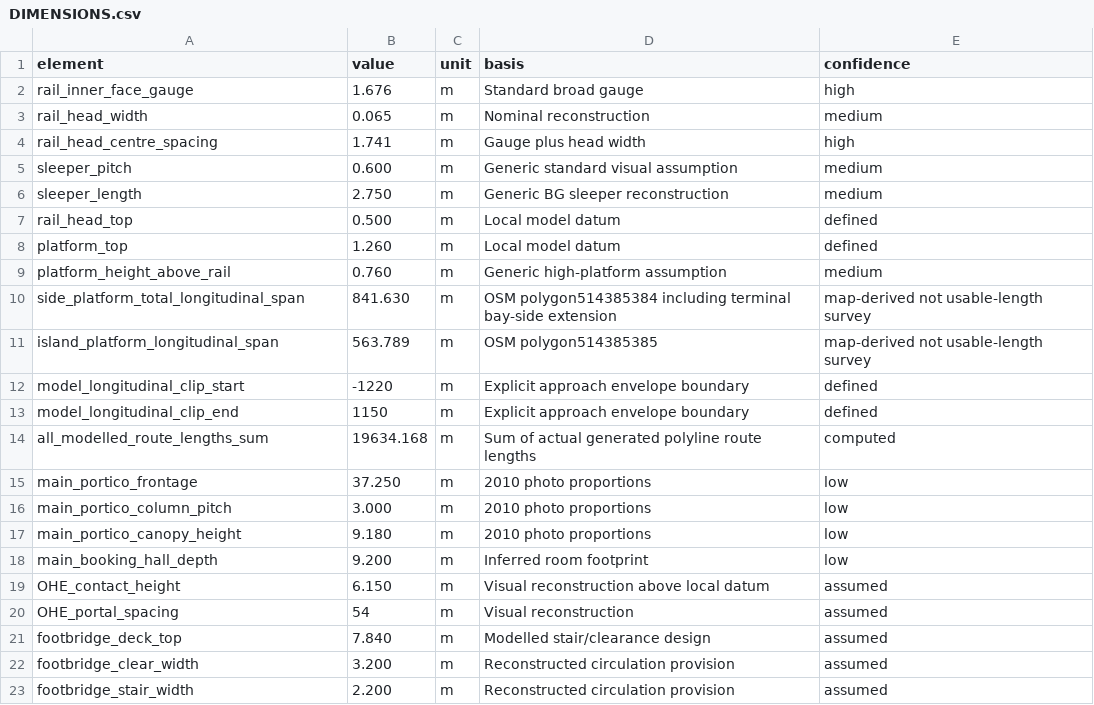
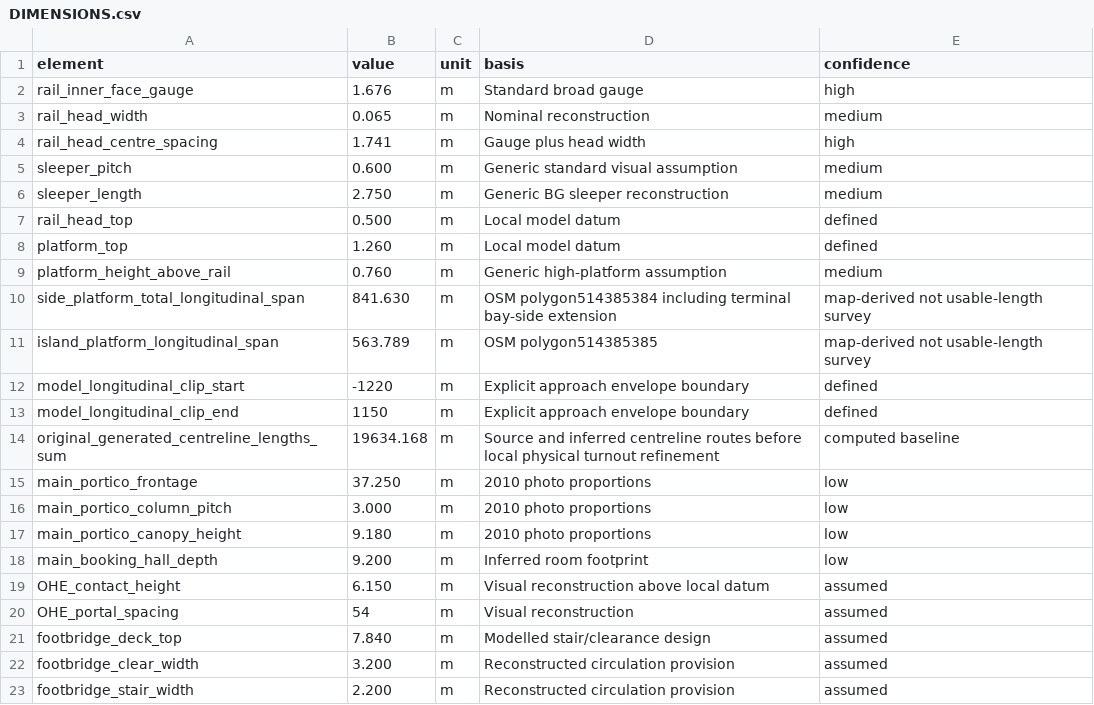
Before and after one commit to gj94/transport-fever-3-mods, a CSV file: south_indian_stations_v02/ncj/DIMENSIONS.csv, drawn as a sheet.

Commit message:
Preserve WIP station source milestone: ncj_final_sources_parts_1637

```diff
--- a/south_indian_stations_v02/ncj/DIMENSIONS.csv
+++ b/south_indian_stations_v02/ncj/DIMENSIONS.csv
@@ -13,3 +13,3 @@ model_longitudinal_clip_start,-1220,m,Explicit approach envelope boundary,define
 model_longitudinal_clip_end,1150,m,Explicit approach envelope boundary,defined
-all_modelled_route_lengths_sum,19634.168,m,Sum of actual generated polyline route lengths,computed
+original_generated_centreline_lengths_sum,19634.168,m,Source and inferred centreline routes before local physical turnout refinement,computed baseline
 main_portico_frontage,37.250,m,2010 photo proportions,low
```
Also changed, not shown: 20 other files.
